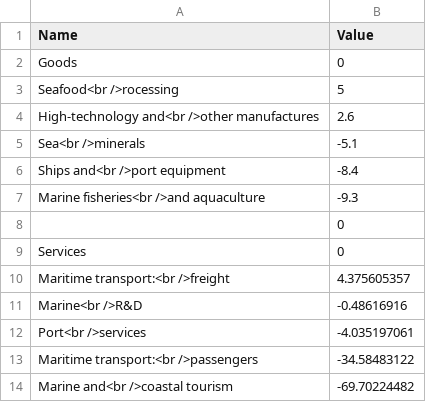
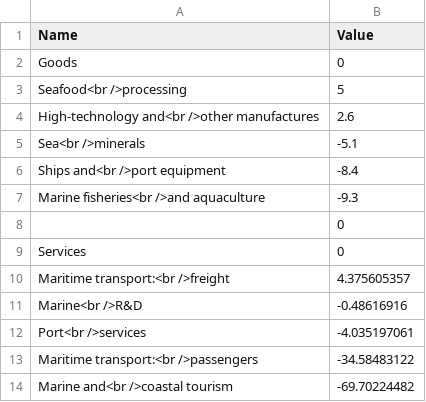
Before and after one commit to unctad-infovis/2023-ter_report, a CSV file: assets/data/data - Figure6.csv, drawn as a sheet.

```diff
--- a/assets/data/data - Figure6.csv
+++ b/assets/data/data - Figure6.csv
@@ -2,3 +2,3 @@ Name,Value
 Goods,0
-Seafood<br />rocessing,5
+Seafood<br />processing,5
 High-technology and<br />other manufactures,2.6
```
Also changed, not shown: public/assets/data/2023-ter_report_figure6_en.csv, 23 other files.
